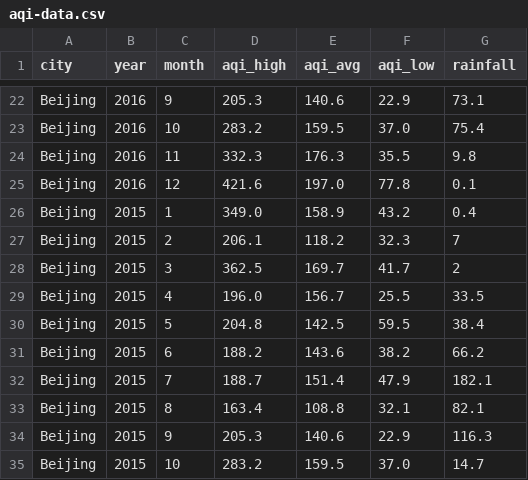
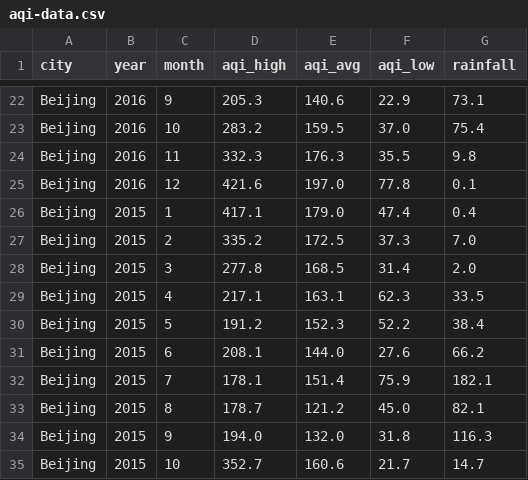
Before and after one commit to nickharb/nickharb.github.io, a CSV file: china-air-quality/data/aqi-data.csv, drawn as a sheet; only a part is shown, gaps mark what is left out; the diff covers the shown part only.

Commit message:
Update china air final

```diff
--- a/china-air-quality/data/aqi-data.csv
+++ b/china-air-quality/data/aqi-data.csv
@@ -25,11 +25,11 @@ Beijing,2016,11,332.3,176.3,35.5,9.8
 Beijing,2016,12,421.6,197.0,77.8,0.1
-Beijing,2015,1,349.0,158.9,43.2,0.4
-Beijing,2015,2,206.1,118.2,32.3,7
-Beijing,2015,3,362.5,169.7,41.7,2
-Beijing,2015,4,196.0,156.7,25.5,33.5
-Beijing,2015,5,204.8,142.5,59.5,38.4
-Beijing,2015,6,188.2,143.6,38.2,66.2
-Beijing,2015,7,188.7,151.4,47.9,182.1
-Beijing,2015,8,163.4,108.8,32.1,82.1
-Beijing,2015,9,205.3,140.6,22.9,116.3
-Beijing,2015,10,283.2,159.5,37.0,14.7
+Beijing,2015,1,417.1,179.0,47.4,0.4
+Beijing,2015,2,335.2,172.5,37.3,7.0
+Beijing,2015,3,277.8,168.5,31.4,2.0
+Beijing,2015,4,217.1,163.1,62.3,33.5
+Beijing,2015,5,191.2,152.3,52.2,38.4
+Beijing,2015,6,208.1,144.0,27.6,66.2
+Beijing,2015,7,178.1,151.4,75.9,182.1
+Beijing,2015,8,178.7,121.2,45.0,82.1
+Beijing,2015,9,194.0,132.0,31.8,116.3
+Beijing,2015,10,352.7,160.6,21.7,14.7
```
Also changed, not shown: 137 edited cells elsewhere in this file, 2 other files.
